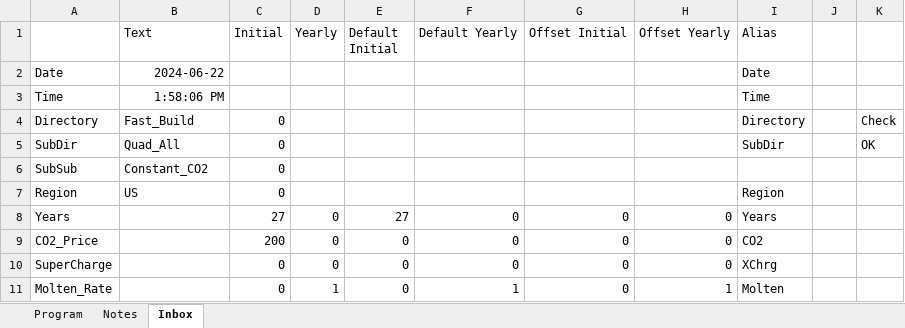
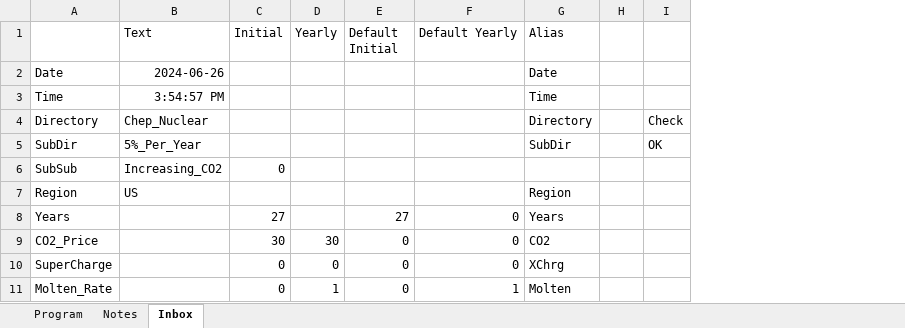
Before and after one commit to cliffgold/Optimize, an Excel workbook: Macro/Lib_Gen.xlsm, sheet Inbox, drawn as a sheet; only a part is shown; values as stored, in another font and other column widths than the file's, no borders; the diff covers the shown part only; the diff names each change by its address in the sheet, - before the commit and + after, or states it on an @@ line.

```diff
--- a/Macro/Lib_Gen.xlsm (sheet Inbox)
+++ b/Macro/Lib_Gen.xlsm (sheet Inbox)
-column G (Offset Initial), rows 8-11: all 0
-column H (Offset Yearly), rows 8-11: 0 | 0 | 0 | 1
-B2 (Text): 2024-06-22
+B2 (Text): 2024-06-26
-B3 (Text): 1:58:06 PM
+B3 (Text): 3:54:57 PM
-B4 (Text): Fast_Build
+B4 (Text): Chep_Nuclear
-C4:C5 (Initial): 0
+C4:C5 (Initial): (empty)
-B5 (Text): Quad_All
+B5 (Text): 5%_Per_Year
-B6 (Text): Constant_CO2
+B6 (Text): Increasing_CO2
-C7 (Initial): 0
+C7 (Initial): (empty)
-D8 (Yearly): 0
+D8 (Yearly): (empty)
-C9 (Initial): 200
+C9 (Initial): 30
-D9 (Yearly): 0
+D9 (Yearly): 30
```
Also changed, not shown: 8 edited cells elsewhere in this sheet, sheet Program, sheet Notes, formulas that keep their value, Macro/Lib_Name_Fix.xlsm.
